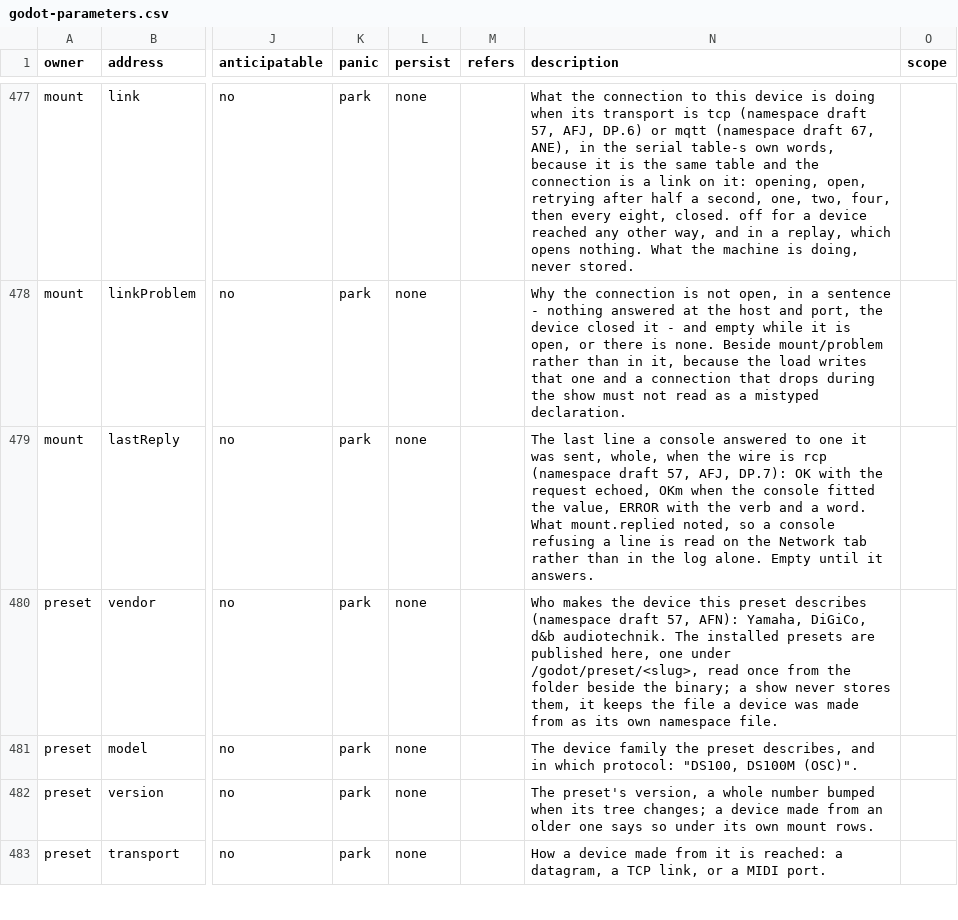
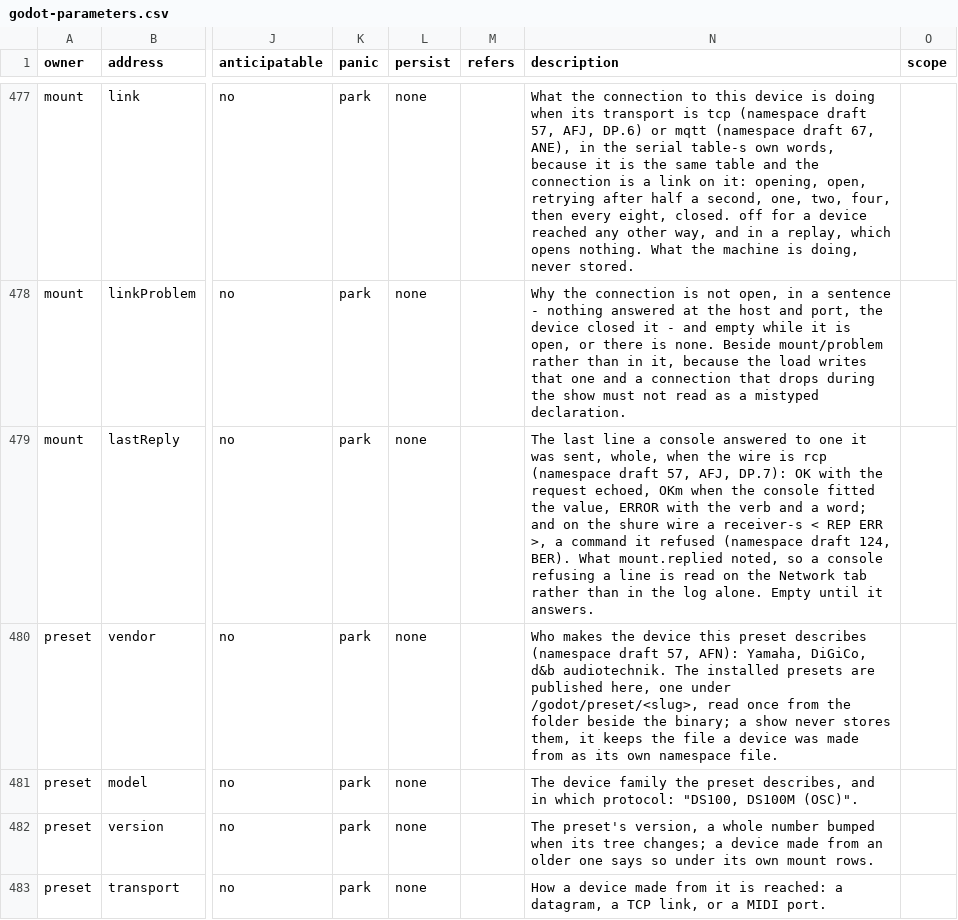
Before and after one commit to pob31/go.dot, a CSV file: docs/parameters/godot-parameters.csv, drawn as a sheet; only a part is shown, gaps mark what is left out; the diff covers the shown part only; the diff names each change by its address in the sheet, - before the commit and + after, or states it on an @@ line.

```diff
--- a/docs/parameters/godot-parameters.csv
+++ b/docs/parameters/godot-parameters.csv
-N479 (description): …and a word. What mount.replied…
+N479 (description): …and a word; and on the shure wire a receiver-s < REP ERR >, a command it refused (namespace draft 124, BER). What mount.replied…
```
Also changed, not shown: 5 edited cells elsewhere in this file, 29 other files.
